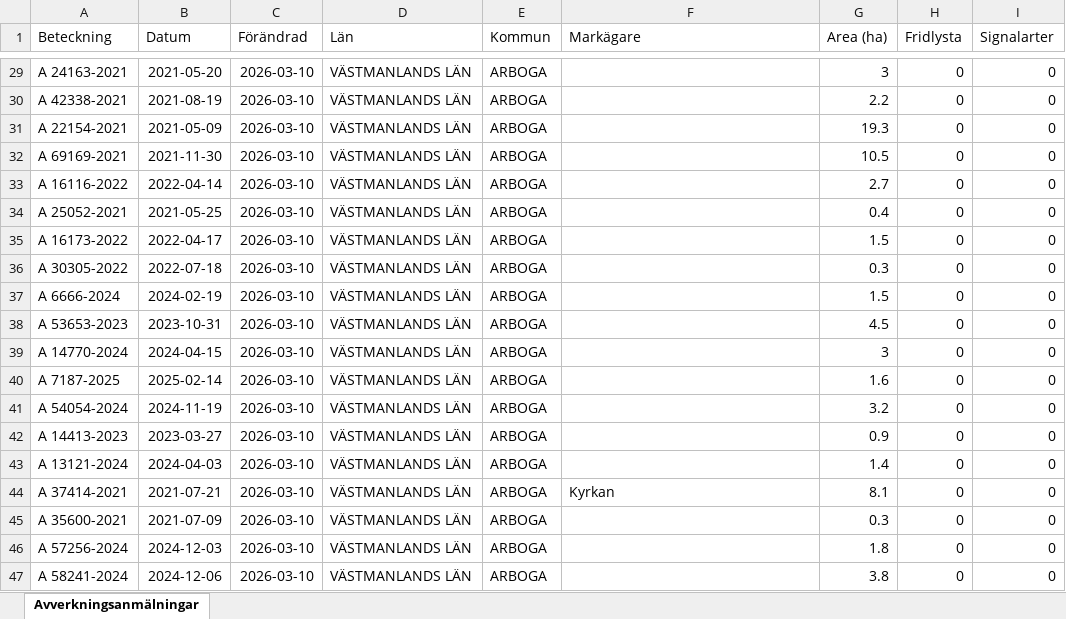
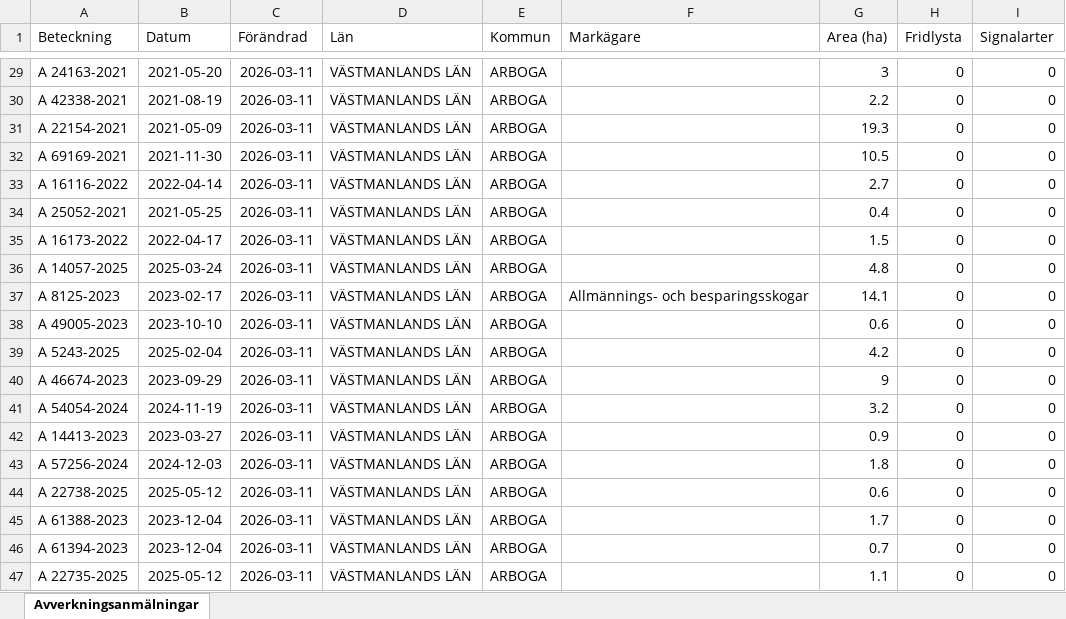
Before and after one commit to klasma/Logging_1984, an Excel workbook: Översikt ARBOGA.xlsx, sheet Avverkningsanmälningar, drawn as a sheet; only a part is shown, gaps mark what is left out; values as stored, in another font and other column widths than the file's, no borders; the diff covers the shown part only; the diff names each change by its address in the sheet, - before the commit and + after, or states it on an @@ line.

```diff
--- a/Översikt ARBOGA.xlsx (sheet Avverkningsanmälningar)
+++ b/Översikt ARBOGA.xlsx (sheet Avverkningsanmälningar)
-C29:C47 (Förändrad): 2026-03-10
+C29:C47 (Förändrad): 2026-03-11
-A36 (Beteckning): A 30305-2022
+A36 (Beteckning): A 14057-2025
-B36 (Datum): 2022-07-18
+B36 (Datum): 2025-03-24
-G36 (Area (ha)): 0.3
+G36 (Area (ha)): 4.8
-A37 (Beteckning): A 6666-2024
+A37 (Beteckning): A 8125-2023
-B37 (Datum): 2024-02-19
+B37 (Datum): 2023-02-17
-F37 (Markägare): (empty)
+F37 (Markägare): Allmännings- och besparingsskogar
-G37 (Area (ha)): 1.5
+G37 (Area (ha)): 14.1
-A38 (Beteckning): A 53653-2023
+A38 (Beteckning): A 49005-2023
-B38 (Datum): 2023-10-31
+B38 (Datum): 2023-10-10
-G38 (Area (ha)): 4.5
+G38 (Area (ha)): 0.6
-A39 (Beteckning): A 14770-2024
+A39 (Beteckning): A 5243-2025
-B39 (Datum): 2024-04-15
+B39 (Datum): 2025-02-04
-G39 (Area (ha)): 3
+G39 (Area (ha)): 4.2
-A40 (Beteckning): A 7187-2025
+A40 (Beteckning): A 46674-2023
-B40 (Datum): 2025-02-14
+B40 (Datum): 2023-09-29
-G40 (Area (ha)): 1.6
+G40 (Area (ha)): 9
-A43 (Beteckning): A 13121-2024
+A43 (Beteckning): A 57256-2024
-B43 (Datum): 2024-04-03
+B43 (Datum): 2024-12-03
-G43 (Area (ha)): 1.4
+G43 (Area (ha)): 1.8
-A44 (Beteckning): A 37414-2021
+A44 (Beteckning): A 22738-2025
-B44 (Datum): 2021-07-21
+B44 (Datum): 2025-05-12
-F44 (Markägare): Kyrkan
+F44 (Markägare): (empty)
-G44 (Area (ha)): 8.1
+G44 (Area (ha)): 0.6
-A45 (Beteckning): A 35600-2021
+A45 (Beteckning): A 61388-2023
-B45 (Datum): 2021-07-09
+B45 (Datum): 2023-12-04
-G45 (Area (ha)): 0.3
+G45 (Area (ha)): 1.7
-A46 (Beteckning): A 57256-2024
+A46 (Beteckning): A 61394-2023
-B46 (Datum): 2024-12-03
+B46 (Datum): 2023-12-04
-G46 (Area (ha)): 1.8
+G46 (Area (ha)): 0.7
-A47 (Beteckning): A 58241-2024
+A47 (Beteckning): A 22735-2025
-B47 (Datum): 2024-12-06
+B47 (Datum): 2025-05-12
-G47 (Area (ha)): 3.8
+G47 (Area (ha)): 1.1
```
Also changed, not shown: 664 edited cells elsewhere in this sheet, artfynd/A 17706-2025 artfynd.xlsx, artfynd/A 20064-2024 artfynd.xlsx, 26 other files.
